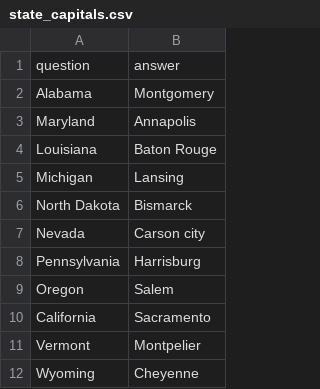
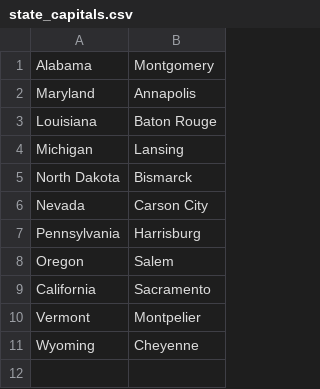
Before and after one commit to allenwlee/flashcards_sinatra_again, a CSV file: state_capitals.csv, drawn as a sheet; removed rows and columns are numbered as before the commit, all else as after; the diff names each change by its address in the sheet, - before the commit and + after, or states it on an @@ line.

```diff
--- a/state_capitals.csv
+++ b/state_capitals.csv
-row 1: question | answer
-B6: Carson city
+B6: Carson City
```
Also changed, not shown: oscar_winners.csv, 6 other files.
